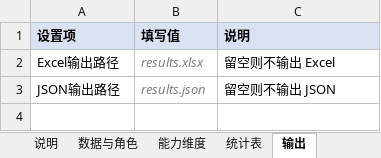
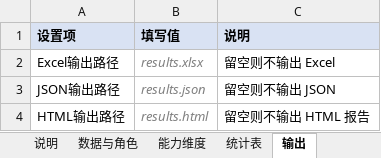
Before and after one commit to weiandata/LISTC, an Excel workbook: inst/templates/config-template.xlsx, sheet 输出, drawn as a sheet; values as stored, in another font and other column widths than the file's, no borders; the diff names each change by its address in the sheet, - before the commit and + after, or states it on an @@ line.

Commit message:
feat: v0.4 - plausible values (Rubin) engine and HTML reports
- pv role in lst_data(): PV#MATH template expansion, pv_sampling
  first/average conventions; all statistics on PV dimensions use Rubin
  combination (total variance = sampling U + (1+1/M)B imputation),
  composing with replicate weights for the full PISA variance recipe
  (meta: variance = rubin+replicate:fay)
- method = prob rejected on PV dimensions with explanatory guidance
- dependency-free lst_to_html(): styled standalone report with pivot
  tables, rule-based interpretation and variance-method footnote;
  html output wired into lst_run(), schema and Excel template
  (dimension sheet gains a PV column, output sheet gains HTML)
- Monte Carlo: Rubin total-variance coverage 0.99, PV hard-classified
  level proportions calibrated to the latent distribution
- fix: resolve_stat_var now includes pv dimension names; lst_run column
  pruning no longer passes pv dimension names to fread

```diff
--- a/inst/templates/config-template.xlsx (sheet 输出)
+++ b/inst/templates/config-template.xlsx (sheet 输出)
+row 4: HTML输出路径 | results.html | 留空则不输出 HTML 报告
```
Also changed, not shown: sheet 能力维度, sheet 说明, 15 other files.
